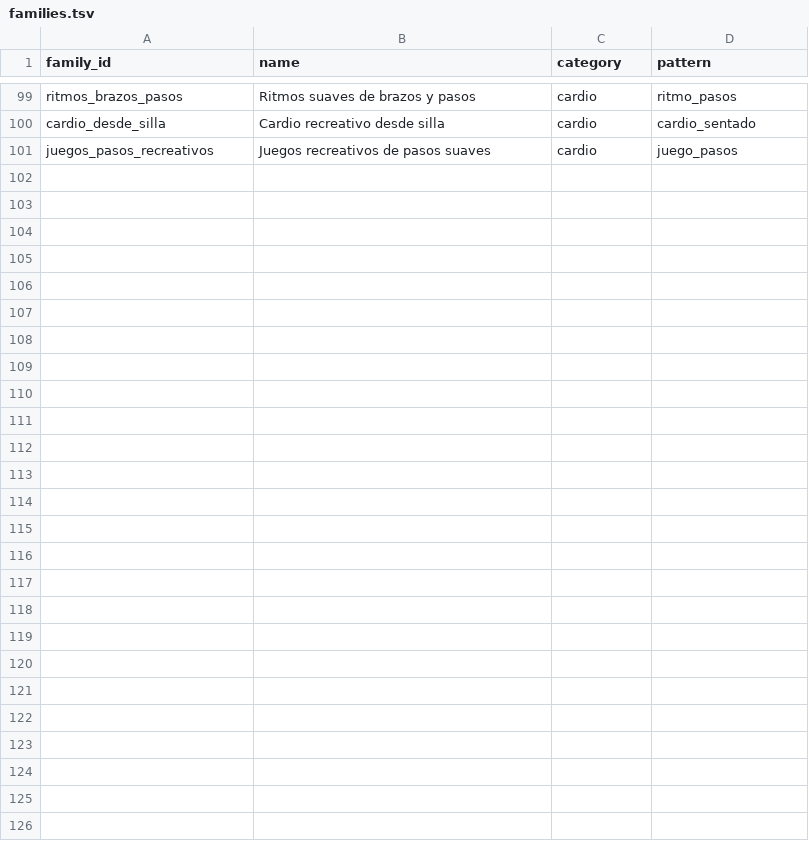
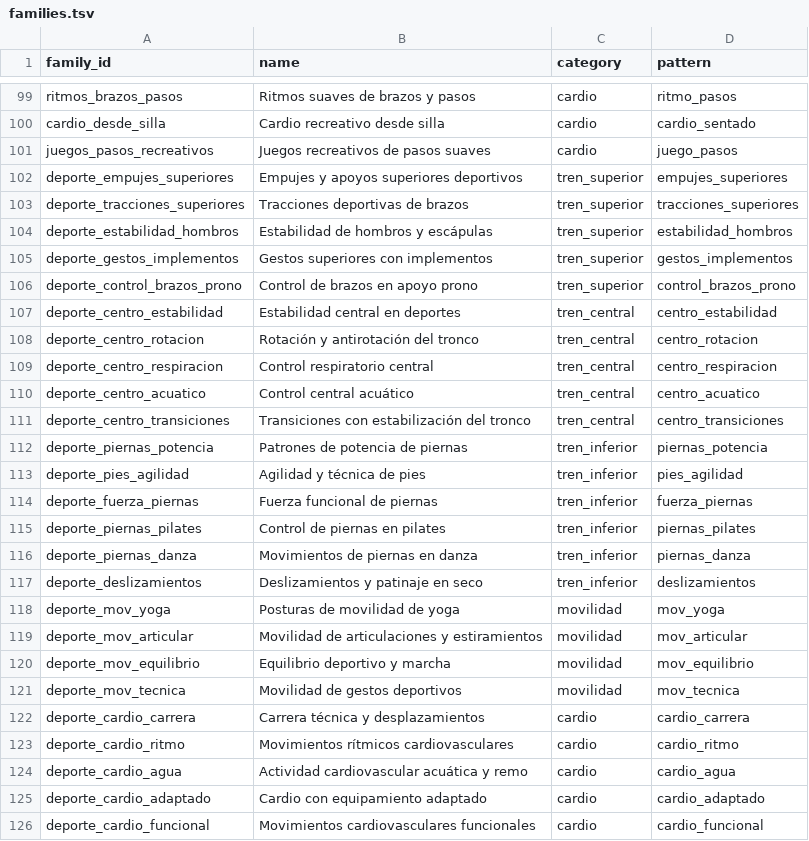
Before and after one commit to miguelpinto9988-byte/Asterion-System-Android, a TSV file: progress-engine/src/main/resources/asterion_exercises/v1/families.tsv, drawn as a sheet; only a part is shown, gaps mark what is left out; the diff names each change by its address in the sheet, - before the commit and + after, or states it on an @@ line.

Commit message:
feat(sports): add 25 movement families under five canonical categories

```diff
--- a/progress-engine/src/main/resources/asterion_exercises/v1/families.tsv
+++ b/progress-engine/src/main/resources/asterion_exercises/v1/families.tsv
+row 102: deporte_empujes_superiores | Empujes y apoyos superiores deportivos | tren_superior | empujes_superiores
+row 103: deporte_tracciones_superiores | Tracciones deportivas de brazos | tren_superior | tracciones_superiores
+row 104: deporte_estabilidad_hombros | Estabilidad de hombros y escápulas | tren_superior | estabilidad_hombros
+row 105: deporte_gestos_implementos | Gestos superiores con implementos | tren_superior | gestos_implementos
+row 106: deporte_control_brazos_prono | Control de brazos en apoyo prono | tren_superior | control_brazos_prono
+row 107: deporte_centro_estabilidad | Estabilidad central en deportes | tren_central | centro_estabilidad
+row 108: deporte_centro_rotacion | Rotación y antirotación del tronco | tren_central | centro_rotacion
+row 109: deporte_centro_respiracion | Control respiratorio central | tren_central | centro_respiracion
+row 110: deporte_centro_acuatico | Control central acuático | tren_central | centro_acuatico
+row 111: deporte_centro_transiciones | Transiciones con estabilización del tronco | tren_central | centro_transiciones
+row 112: deporte_piernas_potencia | Patrones de potencia de piernas | tren_inferior | piernas_potencia
+row 113: deporte_pies_agilidad | Agilidad y técnica de pies | tren_inferior | pies_agilidad
+row 114: deporte_fuerza_piernas | Fuerza funcional de piernas | tren_inferior | fuerza_piernas
+row 115: deporte_piernas_pilates | Control de piernas en pilates | tren_inferior | piernas_pilates
+row 116: deporte_piernas_danza | Movimientos de piernas en danza | tren_inferior | piernas_danza
+row 117: deporte_deslizamientos | Deslizamientos y patinaje en seco | tren_inferior | deslizamientos
+row 118: deporte_mov_yoga | Posturas de movilidad de yoga | movilidad | mov_yoga
+row 119: deporte_mov_articular | Movilidad de articulaciones y estiramientos | movilidad | mov_articular
+row 120: deporte_mov_equilibrio | Equilibrio deportivo y marcha | movilidad | mov_equilibrio
+row 121: deporte_mov_tecnica | Movilidad de gestos deportivos | movilidad | mov_tecnica
+row 122: deporte_cardio_carrera | Carrera técnica y desplazamientos | cardio | cardio_carrera
+row 123: deporte_cardio_ritmo | Movimientos rítmicos cardiovasculares | cardio | cardio_ritmo
+row 124: deporte_cardio_agua | Actividad cardiovascular acuática y remo | cardio | cardio_agua
+row 125: deporte_cardio_adaptado | Cardio con equipamiento adaptado | cardio | cardio_adaptado
+row 126: deporte_cardio_funcional | Movimientos cardiovasculares funcionales | cardio | cardio_funcional
```
